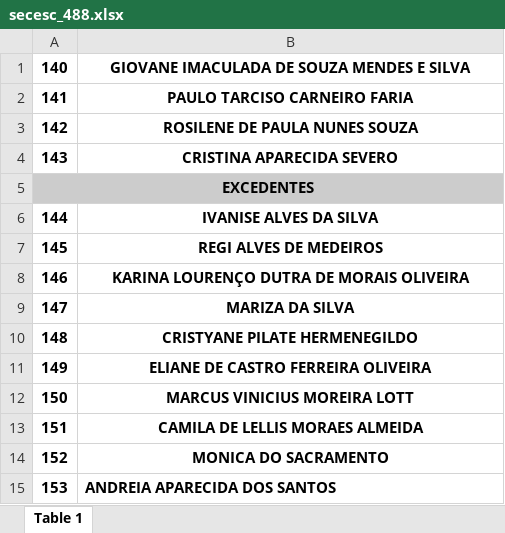
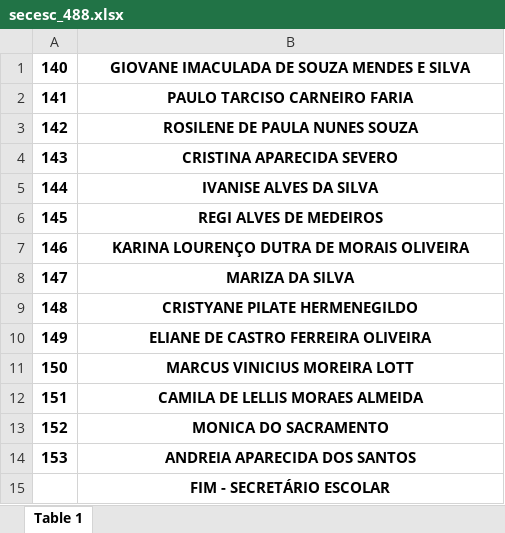
Before and after one commit to Saraingridsousa/ChamadorDeSenhas, an Excel workbook: secesc_488.xlsx, sheet Table 1, drawn as a sheet; values as stored, in another font and other column widths than the file's, no borders; charts and pictures not drawn; removed rows and columns are numbered as before the commit, all else as after; the diff names each change by its address in the sheet, - before the commit and + after, or states it on an @@ line.

Commit message:
Edição da planilha de Secretário escolar

```diff
--- a/secesc_488.xlsx (sheet Table 1)
+++ b/secesc_488.xlsx (sheet Table 1)
-row 5: EXCEDENTES
-B14 alignment: left
+B14 alignment: center
+row 15:  | FIM - SECRETÁRIO ESCOLAR
```
Also changed, not shown: charts or pictures.
